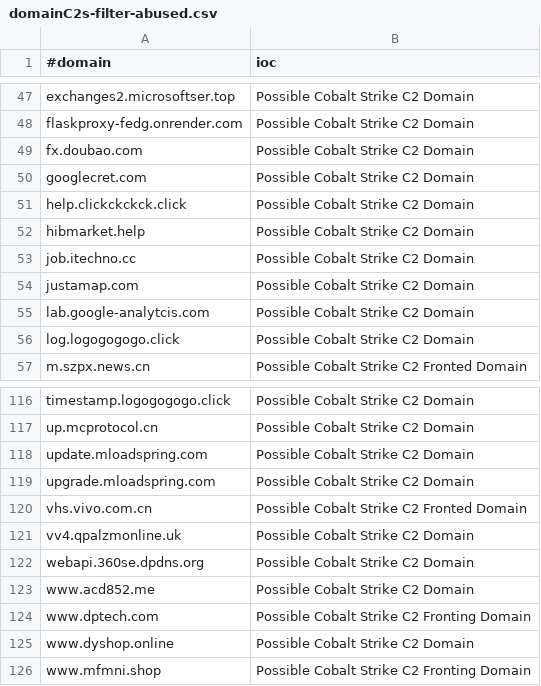
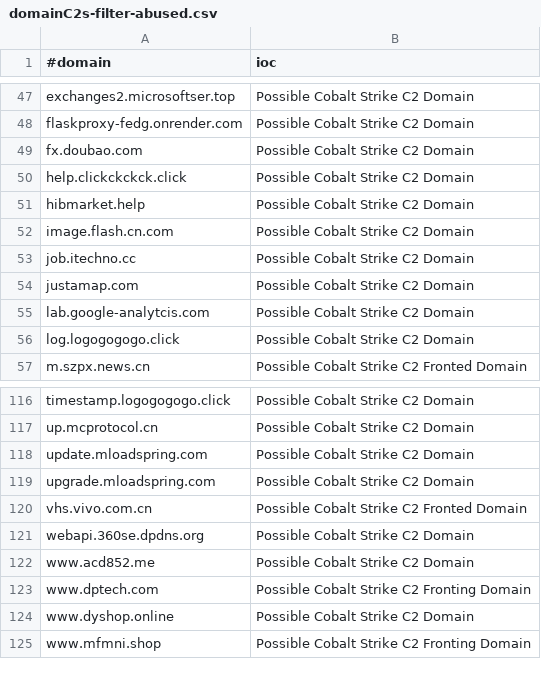
Before and after one commit to Xavier001/IOCs, a CSV file: domainC2s-filter-abused.csv, drawn as a sheet; only a part is shown, gaps mark what is left out; removed rows and columns are numbered as before the commit, all else as after; the diff names each change by its address in the sheet, - before the commit and + after, or states it on an @@ line.

```diff
--- a/domainC2s-filter-abused.csv
+++ b/domainC2s-filter-abused.csv
-row 50: googlecret.com | Possible Cobalt Strike C2 Domain
+row 52: image.flash.cn.com | Possible Cobalt Strike C2 Domain
-row 121: vv4.qpalzmonline.uk | Possible Cobalt Strike C2 Domain
```
Also changed, not shown: domainC2swithURL.csv, domainC2swithURLwithIP.csv, 3 other files.
